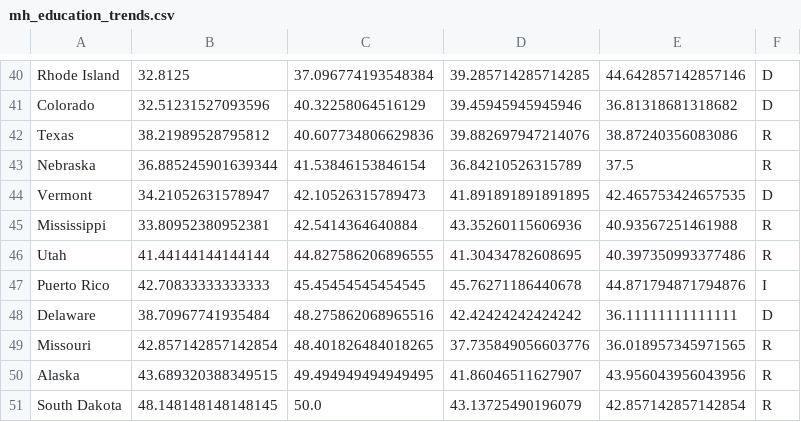
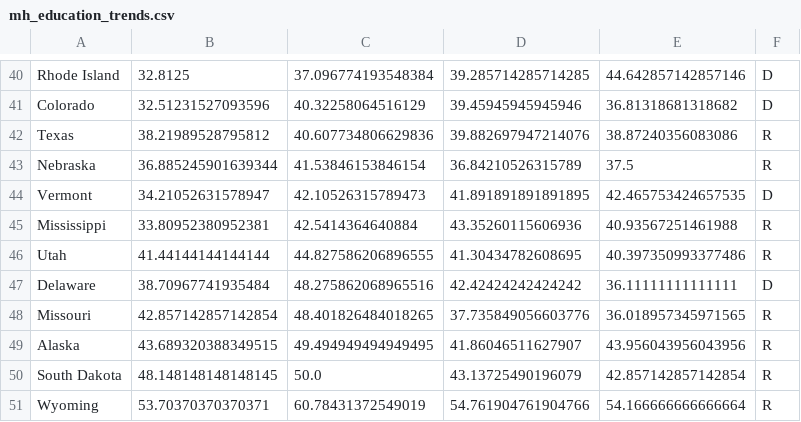
Before and after one commit to alyssamoyer/project_mh, a CSV file: Output/mh_education_trends.csv, drawn as a sheet; only a part is shown, gaps mark what is left out; the shorter side is filled out with more unchanged rows.

```diff
--- a/Output/mh_education_trends.csv
+++ b/Output/mh_education_trends.csv
@@ -46,3 +46,2 @@ Mississippi,33.80952380952381,42.5414364640884,43.35260115606936,40.935672514619
 Utah,41.44144144144144,44.827586206896555,41.30434782608695,40.397350993377486,R
-Puerto Rico,42.70833333333333,45.45454545454545,45.76271186440678,44.871794871794876,I
 Delaware,38.70967741935484,48.275862068965516,42.42424242424242,36.11111111111111,D
```
Also changed, not shown: Output/mh_housing_trends.csv, Output/mh_lgbt_trends.csv, 7 other files.
